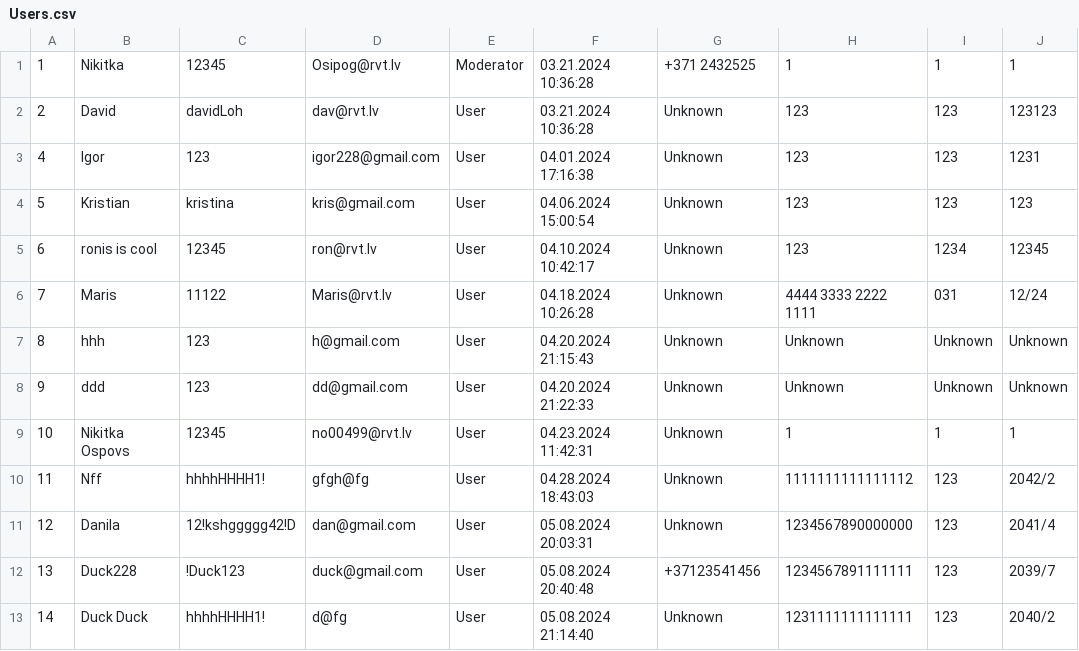
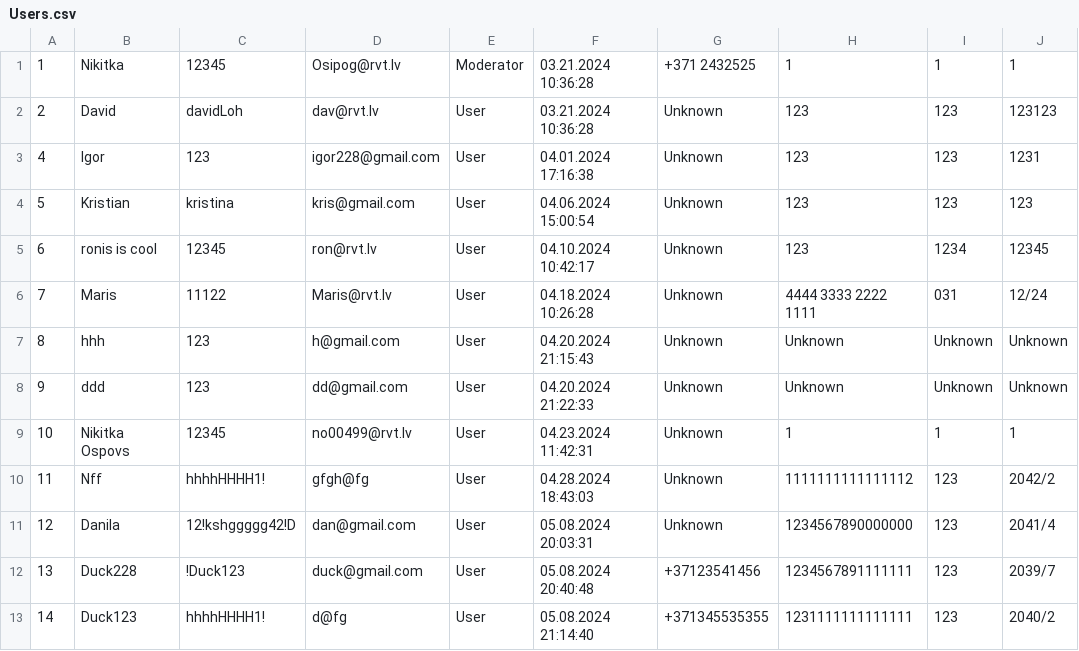
Before and after one commit to NikitkaOsipov/KrisNikShopProject, a CSV file: KrisNikShopProject/Components/Collections/Users.csv, drawn as a sheet; only a part is shown; the diff names each change by its address in the sheet, - before the commit and + after, or states it on an @@ line.

```diff
--- a/KrisNikShopProject/Components/Collections/Users.csv
+++ b/KrisNikShopProject/Components/Collections/Users.csv
-B13: Duck Duck
+B13: Duck123
-G13: Unknown
+G13: +371345535355
```
Also changed, not shown: 8 other files.
